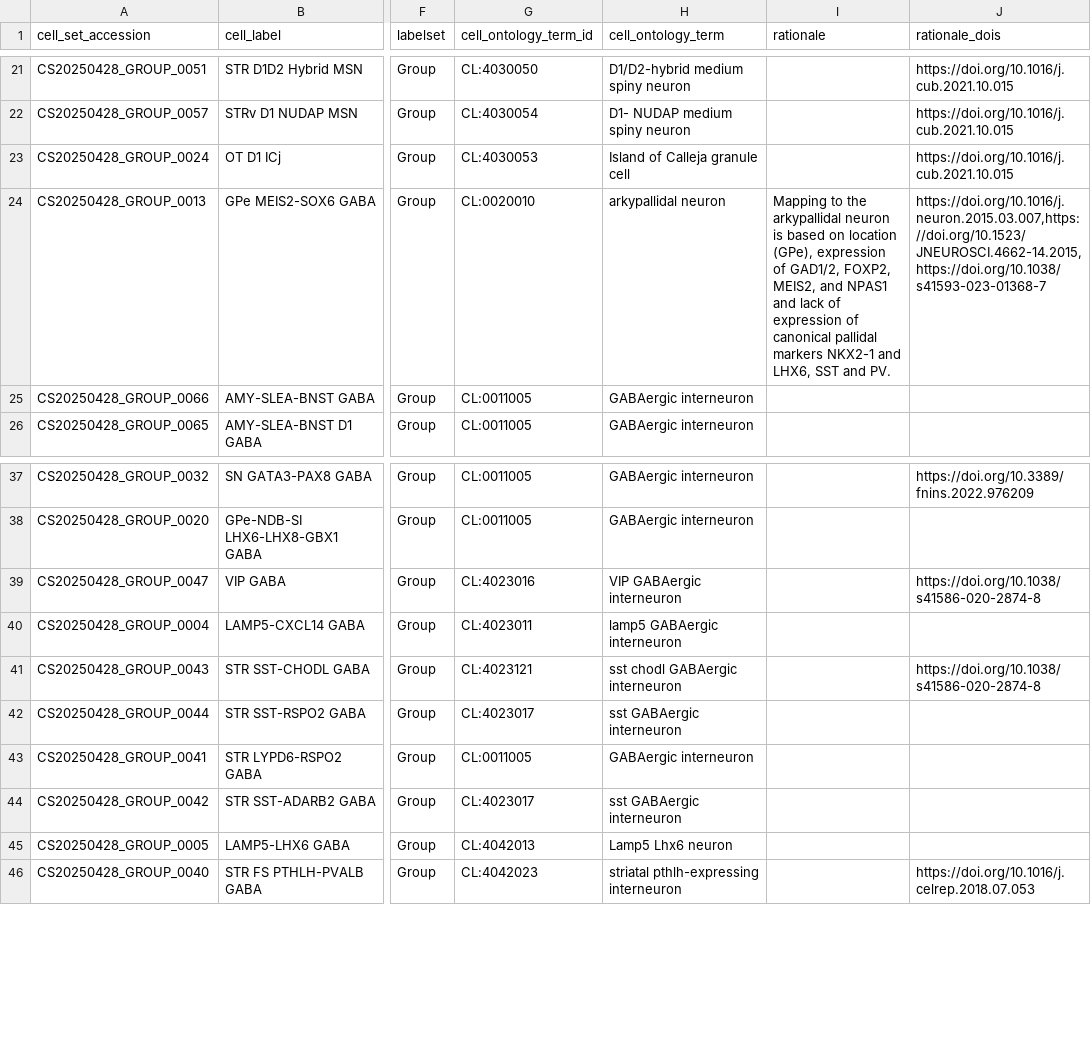
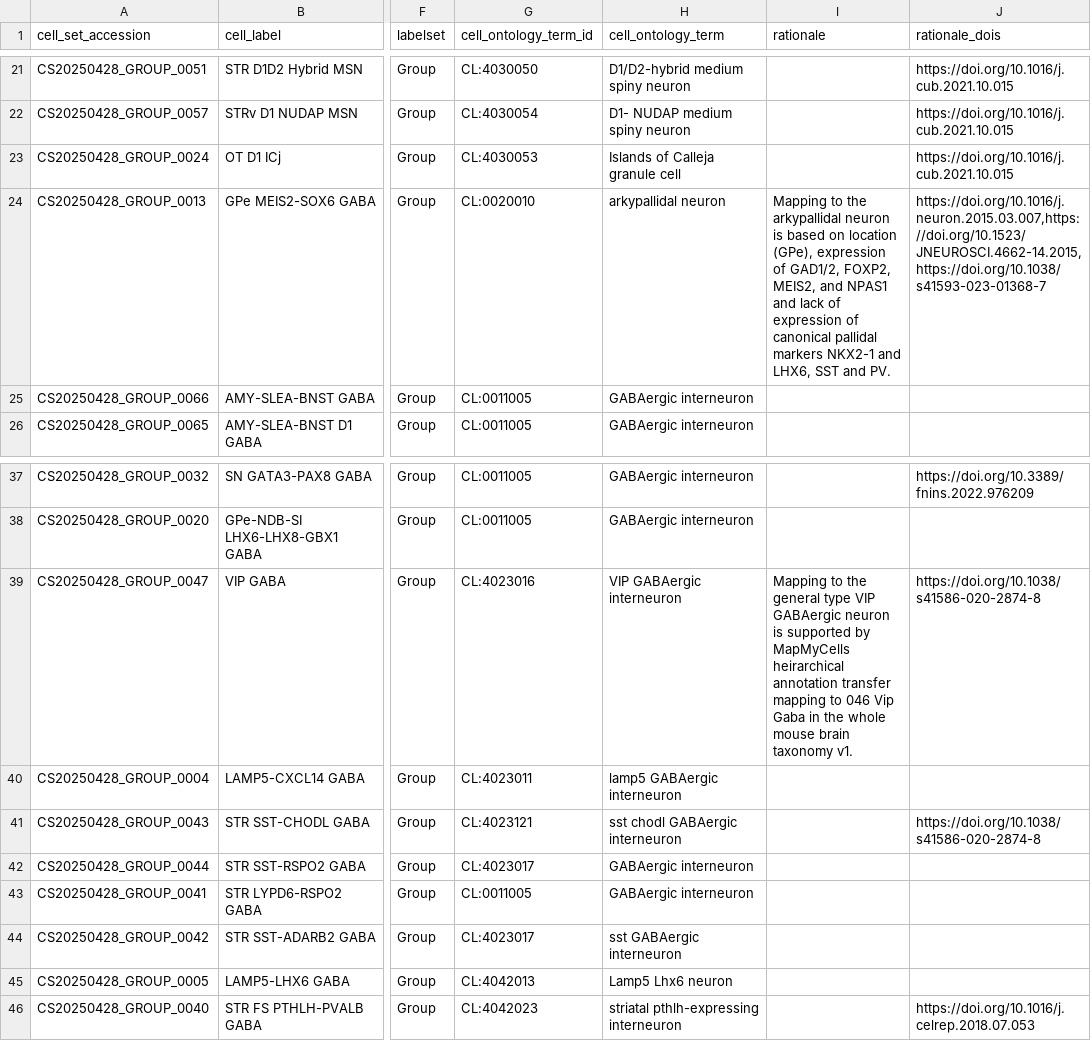
Before and after one commit to brain-bican/basal_ganglia_consensus_taxonomy, a TSV file: curation_tables/annotation.tsv, drawn as a sheet; only a part is shown, gaps mark what is left out; the diff names each change by its address in the sheet, - before the commit and + after, or states it on an @@ line.

```diff
--- a/curation_tables/annotation.tsv
+++ b/curation_tables/annotation.tsv
-H23 (cell_ontology_term): Island of Calleja granule cell
+H23 (cell_ontology_term): Islands of Calleja granule cell
-I39 (rationale): (empty)
+I39 (rationale): Mapping to the general type VIP GABAergic neuron is supported by MapMyCells heirarchical annotation transfer mapping to 046 Vip Gaba in the whole mouse brain taxonomy v1.
-H42 (cell_ontology_term): sst GABAergic interneuron
+H42 (cell_ontology_term): GABAergic interneuron
```
Also changed, not shown: 2 other files.
